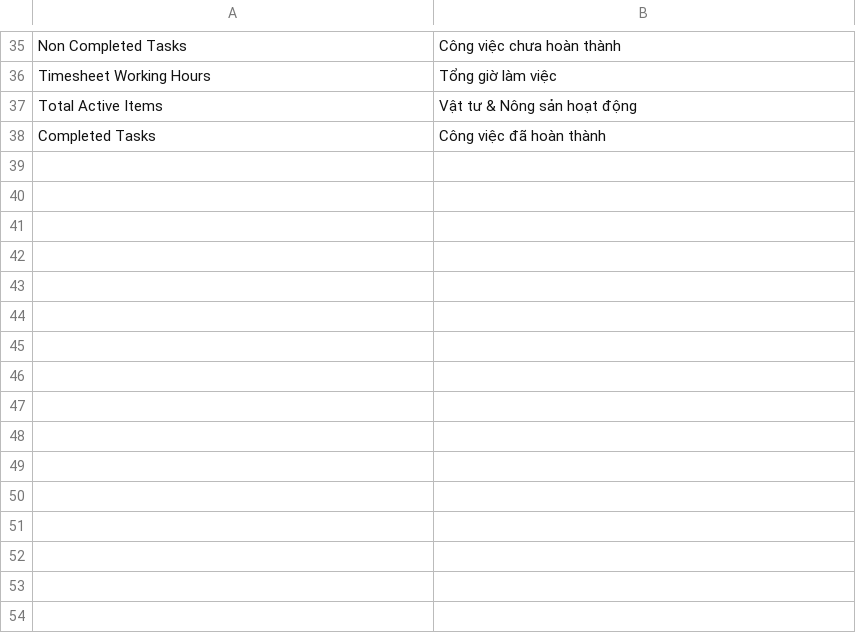
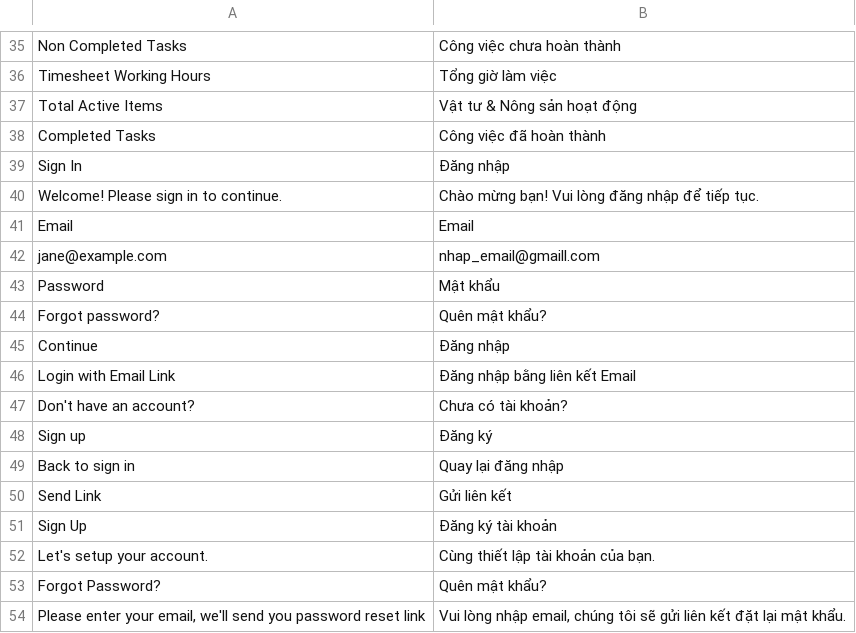
Before and after one commit to NMLONG303/bfarm, a CSV file: bfarm/translations/vi.csv, drawn as a sheet; only a part is shown, gaps mark what is left out.

Commit message:
fix: login ui

```diff
--- a/bfarm/translations/vi.csv
+++ b/bfarm/translations/vi.csv
@@ -38 +38,17 @@
 "Completed Tasks","Công việc đã hoàn thành"
+"Sign In","Đăng nhập"
+"Welcome! Please sign in to continue.","Chào mừng bạn! Vui lòng đăng nhập để tiếp tục."
+"Email","Email"
+"jane@example.com","nhap_email@gmaill.com"
+"Password","Mật khẩu"
+"Forgot password?","Quên mật khẩu?"
+"Continue","Đăng nhập"
+"Login with Email Link","Đăng nhập bằng liên kết Email"
+"Don't have an account?","Chưa có tài khoản?"
+"Sign up","Đăng ký"
+"Back to sign in","Quay lại đăng nhập"
+"Send Link","Gửi liên kết"
+"Sign Up","Đăng ký tài khoản"
+"Let's setup your account.","Cùng thiết lập tài khoản của bạn."
+"Forgot Password?","Quên mật khẩu?"
+"Please enter your email, we'll send you password reset link","Vui lòng nhập email, chúng tôi sẽ gửi liên kết đặt lại mật khẩu."
```
Also changed, not shown: 3 other files.
